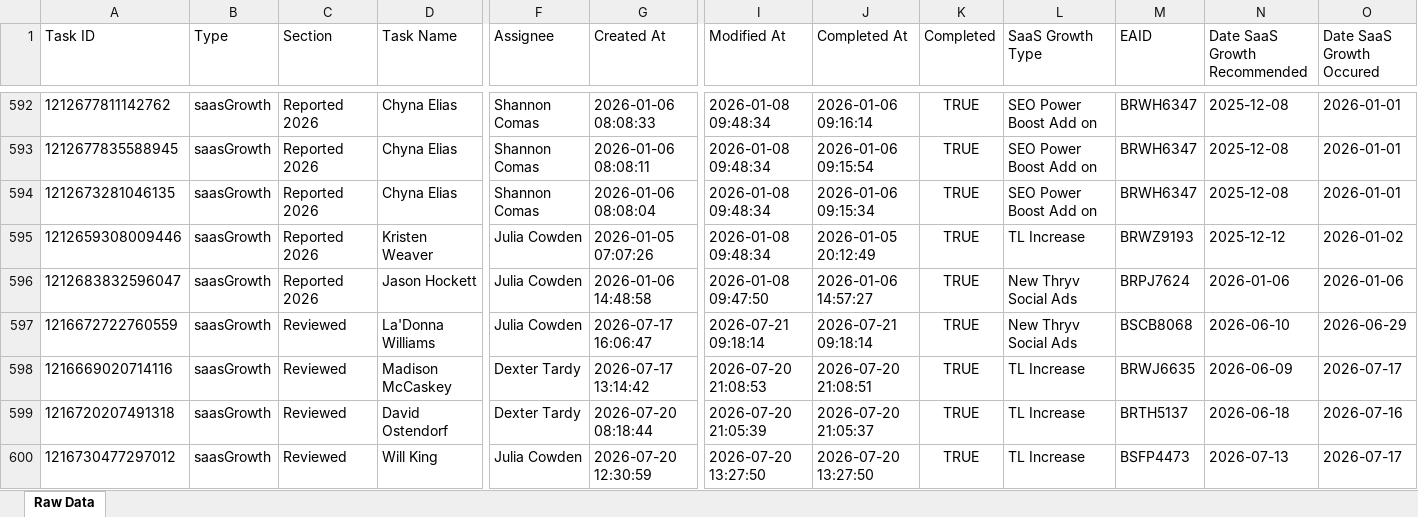
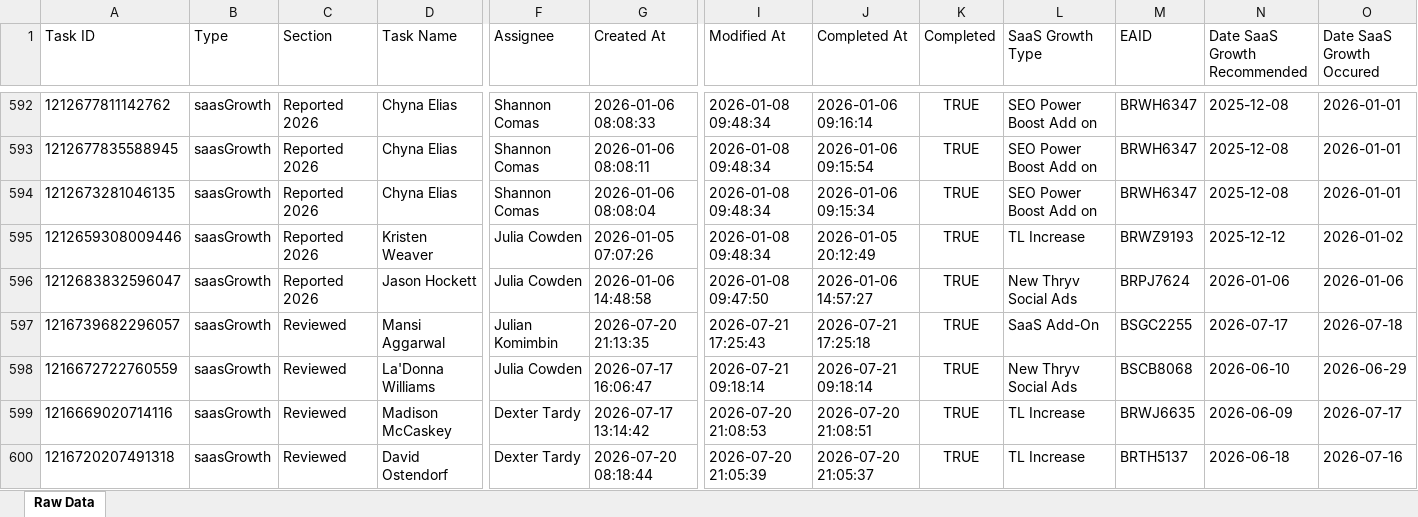
Before and after one commit to timramosthryv/saas-growth-dashboard, an Excel workbook: data.xlsx, sheet Raw Data, drawn as a sheet; only a part is shown, gaps mark what is left out; the shorter side is filled out with more unchanged rows; values as stored, in another font and other column widths than the file's, no borders; rows hold the shown columns only; the diff names each change by its address in the sheet, - before the commit and + after, or states it on an @@ line.

```diff
--- a/data.xlsx (sheet Raw Data)
+++ b/data.xlsx (sheet Raw Data)
+row 597: 1216739682296057 | saasGrowth | Reviewed | Mansi Aggarwal | Julian Komimbin | 2026-07-20 21:13:35 | 2026-07-21 17:25:43 | 2026-07-21 17:25:18 | TRUE | SaaS Add-On | BSGC2255 | 2026-07-17 | 2026-07-18
```
Also changed, not shown: 1 other file.
